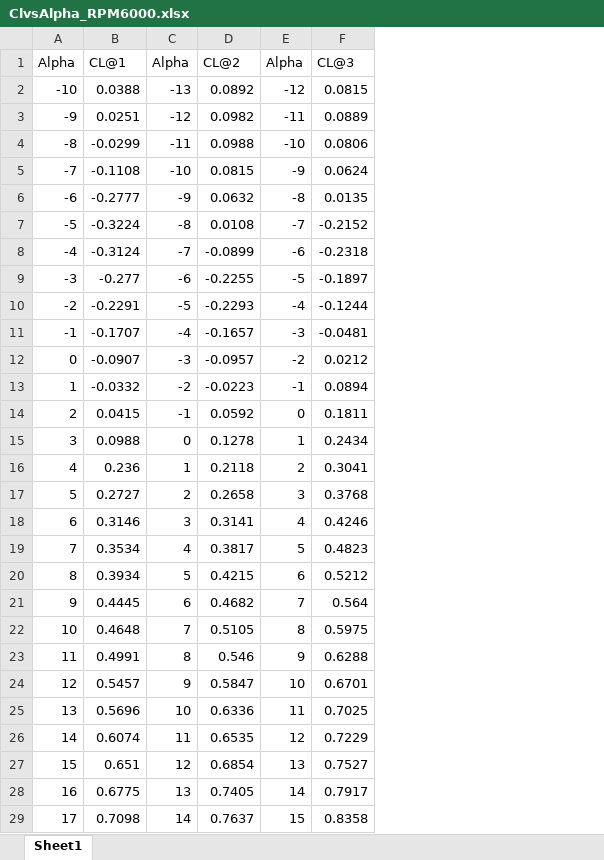
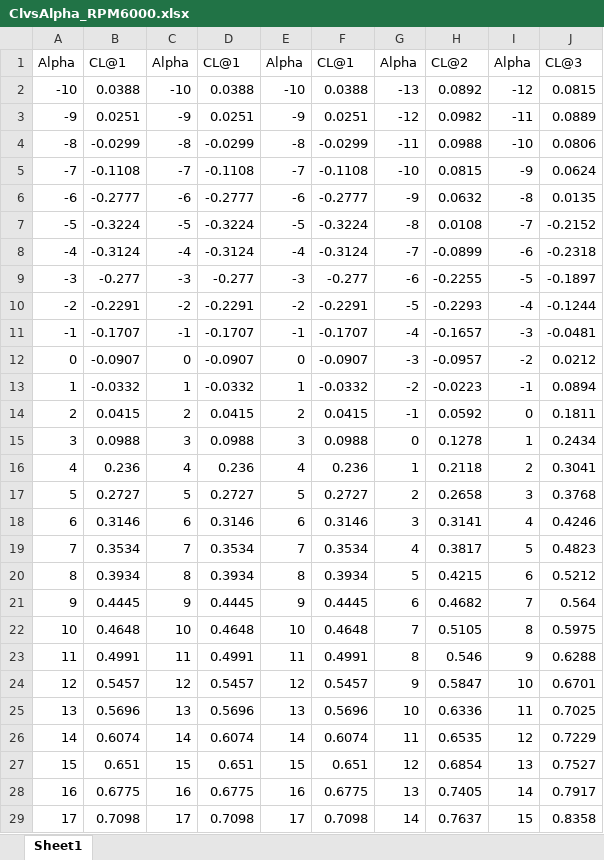
Before and after one commit to egekonuk/VortexBlade-Efficient-Free-Wake-Solver-for-Propeller-Aerodynamics, an Excel workbook: Propeller Packages/APC_11x7/ClvsAlpha_RPM6000.xlsx, sheet Sheet1, drawn as a sheet; only a part is shown; values as stored, in another font and other column widths than the file's, no borders; the diff covers the shown part only; the diff names each change by its address in the sheet, - before the commit and + after, or states it on an @@ line.

```diff
--- a/Propeller Packages/APC_11x7/ClvsAlpha_RPM6000.xlsx (sheet Sheet1)
+++ b/Propeller Packages/APC_11x7/ClvsAlpha_RPM6000.xlsx (sheet Sheet1)
+column D, rows 1-29: CL@1 | 0.0388 | 0.0251 | -0.0299 | -0.1108 | -0.2777 | -0.3224 | -0.3124 | -0.277 | -0.2291 | -0.1707 | -0.0907 | -0.0332 | 0.0415 | 0.0988 | 0.236 | 0.2727 | 0.3146 | 0.3534 | 0.3934 | 0.4445 | 0.4648 | 0.4991 | 0.5457 | 0.5696 | 0.6074 | 0.651 | 0.6775 | 0.7098
+column E, rows 1-29: Alpha | -10 | -9 | -8 | -7 | -6 | -5 | -4 | -3 | -2 | -1 | 0 | 1 | 2 | 3 | 4 | 5 | 6 | 7 | 8 | 9 | 10 | 11 | 12 | 13 | 14 | 15 | 16 | 17
+column F, rows 1-29: CL@1 | 0.0388 | 0.0251 | -0.0299 | -0.1108 | -0.2777 | -0.3224 | -0.3124 | -0.277 | -0.2291 | -0.1707 | -0.0907 | -0.0332 | 0.0415 | 0.0988 | 0.236 | 0.2727 | 0.3146 | 0.3534 | 0.3934 | 0.4445 | 0.4648 | 0.4991 | 0.5457 | 0.5696 | 0.6074 | 0.651 | 0.6775 | 0.7098
+column G, rows 1-29: Alpha | -13 | -12 | -11 | -10 | -9 | -8 | -7 | -6 | -5 | -4 | -3 | -2 | -1 | 0 | 1 | 2 | 3 | 4 | 5 | 6 | 7 | 8 | 9 | 10 | 11 | 12 | 13 | 14
-C2: -13
+C2: -10
-C3: -12
+C3: -9
-C4: -11
+C4: -8
-C5: -10
+C5: -7
-C6: -9
+C6: -6
-C7: -8
+C7: -5
-C8: -7
+C8: -4
-C9: -6
+C9: -3
-C10: -5
+C10: -2
-C11: -4
+C11: -1
-C12: -3
+C12: 0
-C13: -2
+C13: 1
-C14: -1
+C14: 2
-C15: 0
+C15: 3
-C16: 1
+C16: 4
-C17: 2
+C17: 5
-C18: 3
+C18: 6
-C19: 4
+C19: 7
-C20: 5
+C20: 8
-C21: 6
+C21: 9
-C22: 7
+C22: 10
-C23: 8
+C23: 11
-C24: 9
+C24: 12
-C25: 10
+C25: 13
-C26: 11
+C26: 14
-C27: 12
+C27: 15
-C28: 13
+C28: 16
-C29: 14
+C29: 17
```
Also changed, not shown: 22 edited cells elsewhere in this sheet, Propeller Packages/APC_11x7/CdvsAlpha_RPM6000.xlsx.
